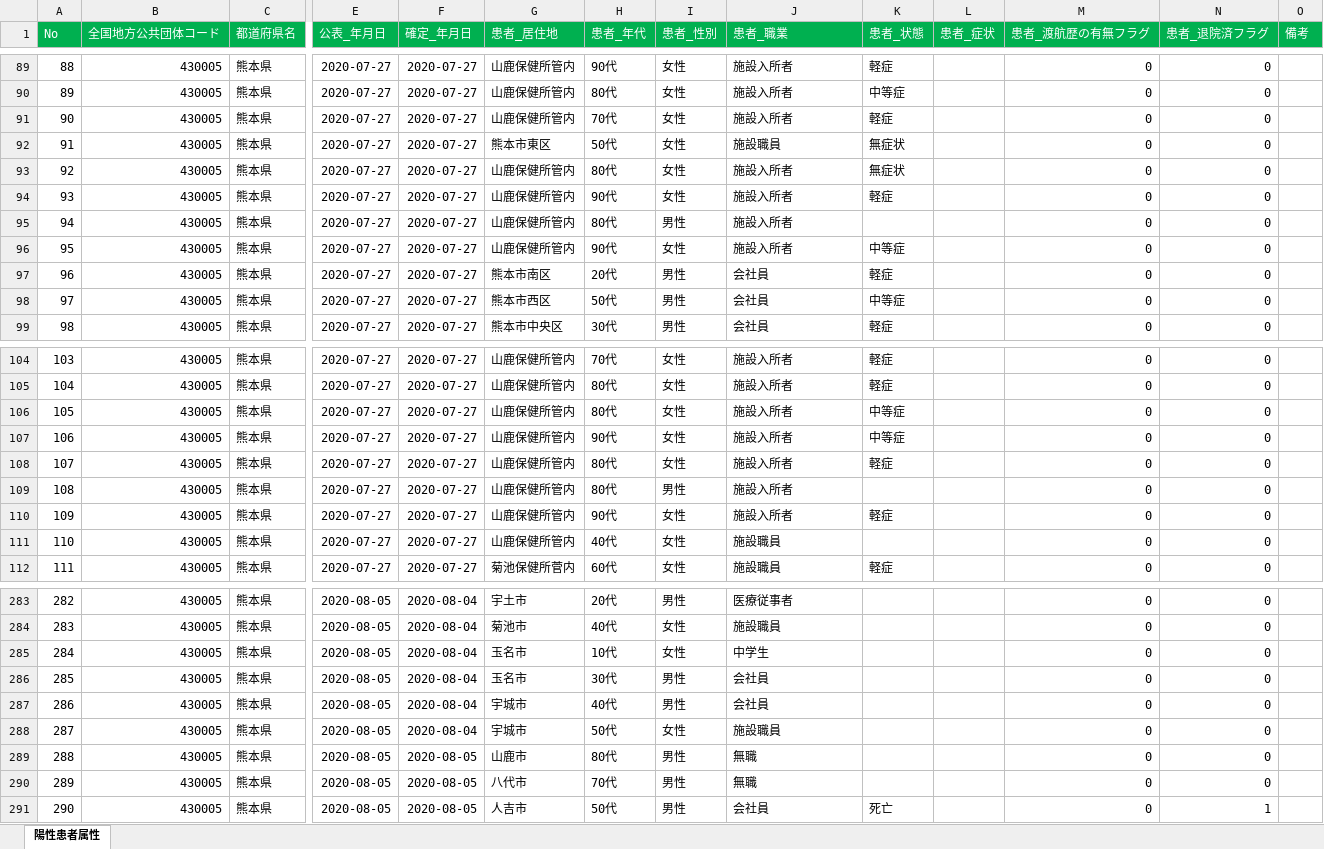
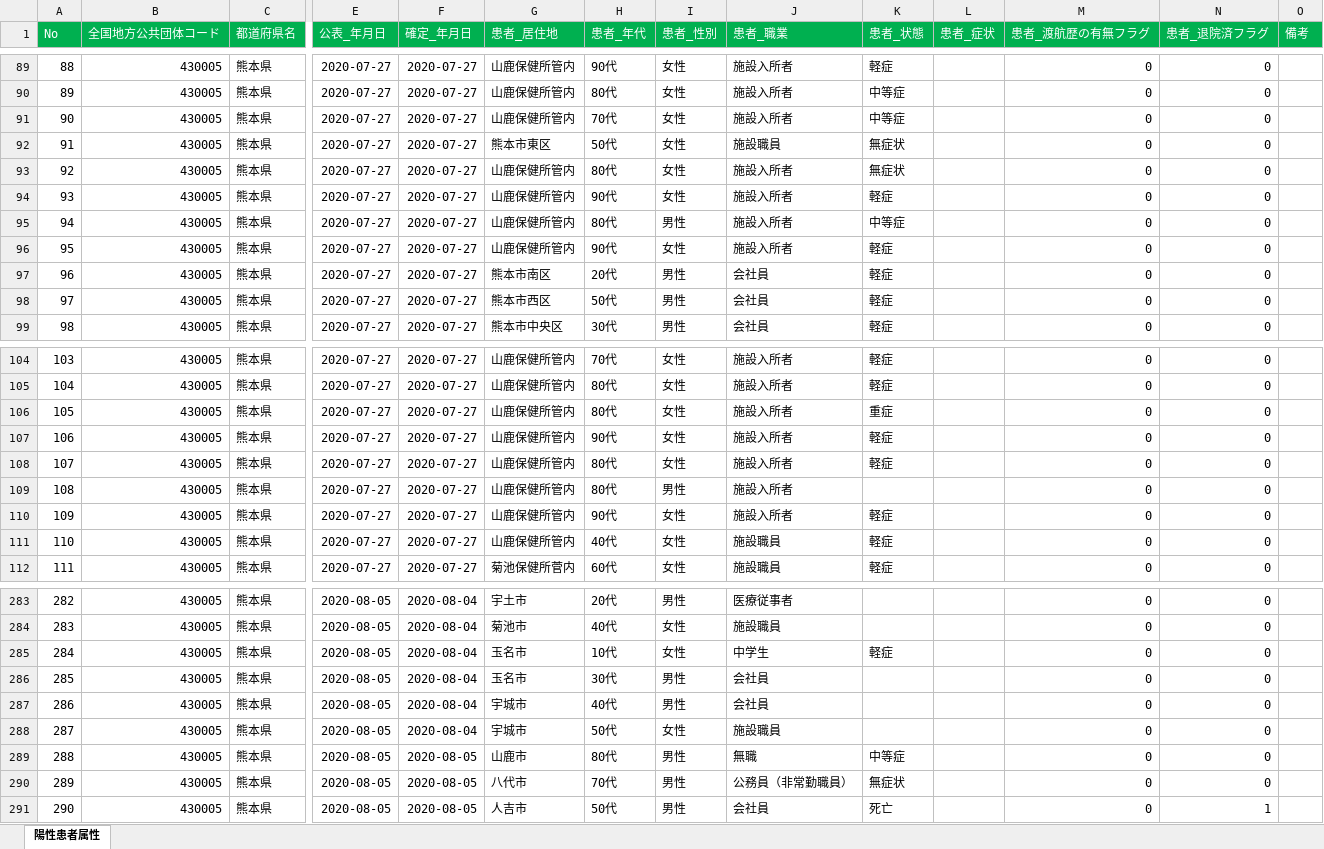
Before and after one commit to imabari/kumamoto-covid19, an Excel workbook: kanja.xlsx, sheet 陽性患者属性, drawn as a sheet; only a part is shown, gaps mark what is left out; values as stored, in another font and other column widths than the file's, no borders; removed rows and columns are numbered as before the commit, all else as after; rows hold the shown columns only; the diff covers the shown part only; the diff names each change by its address in the sheet, - before the commit and + after, or states it on an @@ line.

```diff
--- a/kanja.xlsx (sheet 陽性患者属性)
+++ b/kanja.xlsx (sheet 陽性患者属性)
-K91 (患者_状態): 軽症
+K91 (患者_状態): 中等症
-K95 (患者_状態): (empty)
+K95 (患者_状態): 中等症
-row 96: 95 | 430005 | 熊本県 | 2020-07-27 | 2020-07-27 | 山鹿保健所管内 | 90代 | 女性 | 施設入所者 | 中等症 |  | 0 | 0
+row 96: 95 | 430005 | 熊本県 | 2020-07-27 | 2020-07-27 | 山鹿保健所管内 | 90代 | 女性 | 施設入所者 | 軽症 |  | 0 | 0
-K98 (患者_状態): 中等症
+K98 (患者_状態): 軽症
-K106 (患者_状態): 中等症
+K106 (患者_状態): 重症
-row 107: 106 | 430005 | 熊本県 | 2020-07-27 | 2020-07-27 | 山鹿保健所管内 | 90代 | 女性 | 施設入所者 | 中等症 |  | 0 | 0
+row 107: 106 | 430005 | 熊本県 | 2020-07-27 | 2020-07-27 | 山鹿保健所管内 | 90代 | 女性 | 施設入所者 | 軽症 |  | 0 | 0
-K111 (患者_状態): (empty)
+K111 (患者_状態): 軽症
-K285 (患者_状態): (empty)
+K285 (患者_状態): 軽症
-K289 (患者_状態): (empty)
+K289 (患者_状態): 中等症
-J290 (患者_職業): 無職
+J290 (患者_職業): 公務員（非常勤職員）
-K290 (患者_状態): (empty)
+K290 (患者_状態): 無症状
```
Also changed, not shown: 20 added rows, 1 removed row, 33 edited cells and row numbers in column A elsewhere in this sheet, kensa.xlsx, soudan.xlsx, 1 other file.
